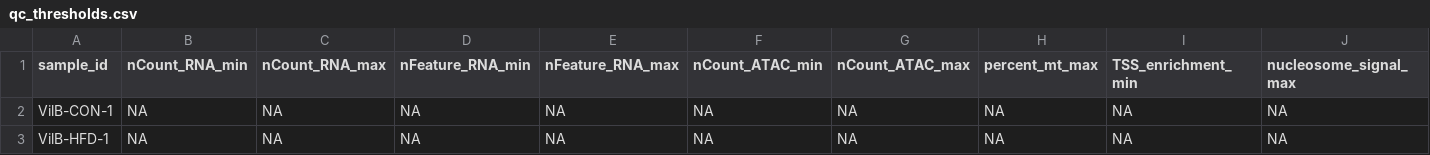
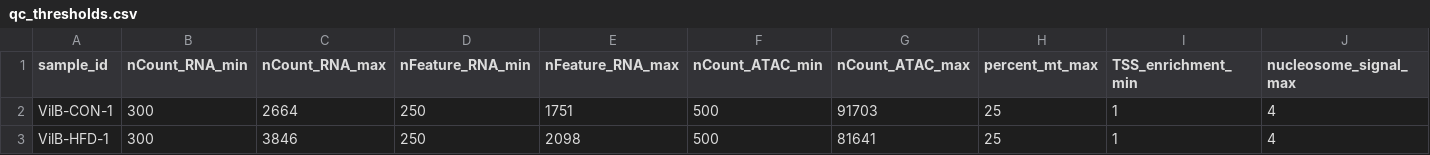
Before and after one commit to ziasimermod/multiome_scRNA-ATAC, a CSV file: config/datasets/v2_resequenced/cohorts/wt/qc_thresholds.csv, drawn as a sheet; only a part is shown; the diff covers the shown part only; the diff names each change by its address in the sheet, - before the commit and + after, or states it on an @@ line.

```diff
--- a/config/datasets/v2_resequenced/cohorts/wt/qc_thresholds.csv
+++ b/config/datasets/v2_resequenced/cohorts/wt/qc_thresholds.csv
-B2:B3 (nCount_RNA_min): NA
+B2:B3 (nCount_RNA_min): 300
-C2 (nCount_RNA_max): NA
+C2 (nCount_RNA_max): 2664
-D2:D3 (nFeature_RNA_min): NA
+D2:D3 (nFeature_RNA_min): 250
-E2 (nFeature_RNA_max): NA
+E2 (nFeature_RNA_max): 1751
-F2:F3 (nCount_ATAC_min): NA
+F2:F3 (nCount_ATAC_min): 500
-G2 (nCount_ATAC_max): NA
+G2 (nCount_ATAC_max): 91703
-H2:H3 (percent_mt_max): NA
+H2:H3 (percent_mt_max): 25
-I2:I3 (TSS_enrichment_min): NA
+I2:I3 (TSS_enrichment_min): 1
-J2:J3 (nucleosome_signal_max): NA
+J2:J3 (nucleosome_signal_max): 4
-C3 (nCount_RNA_max): NA
+C3 (nCount_RNA_max): 3846
-E3 (nFeature_RNA_max): NA
+E3 (nFeature_RNA_max): 2098
-G3 (nCount_ATAC_max): NA
+G3 (nCount_ATAC_max): 81641
```
Also changed, not shown: 10 edited cells elsewhere in this file.
